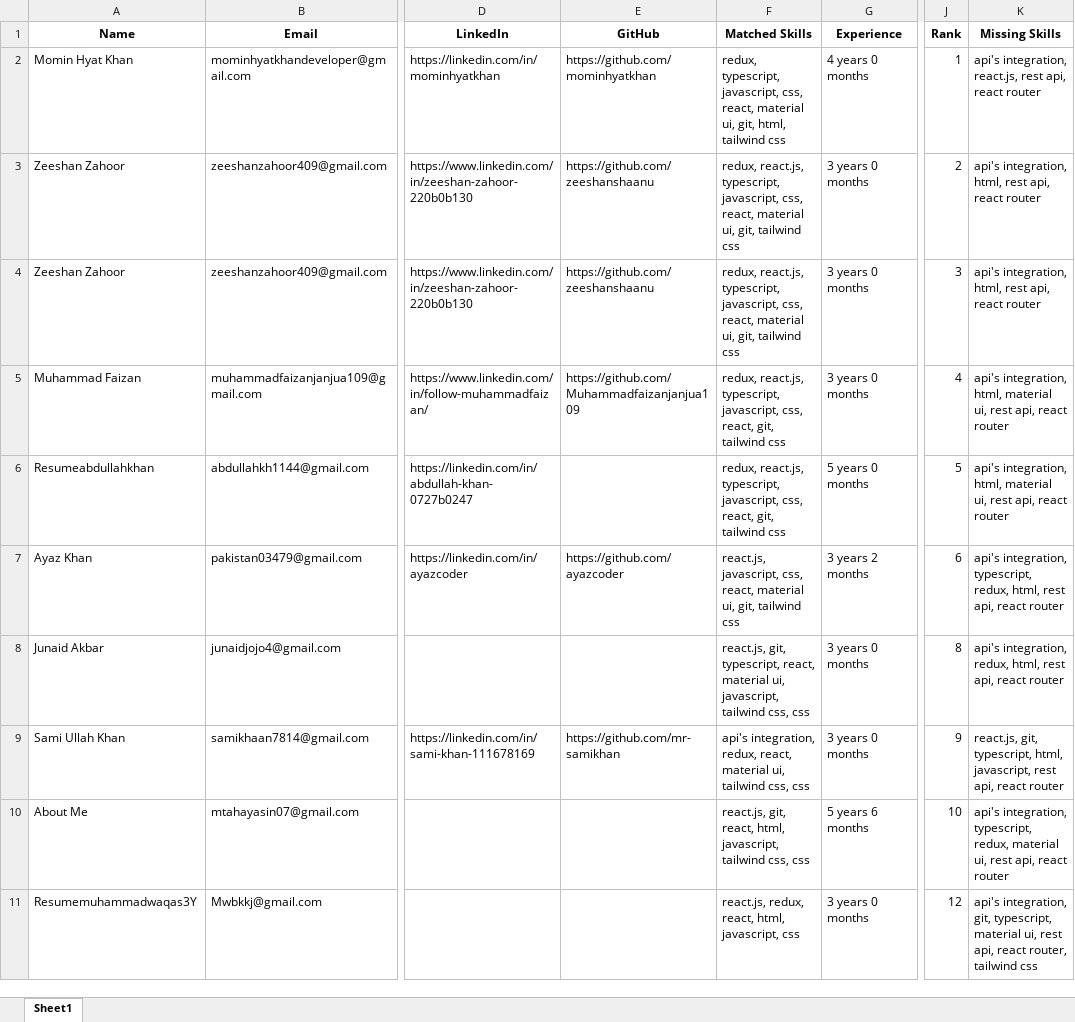
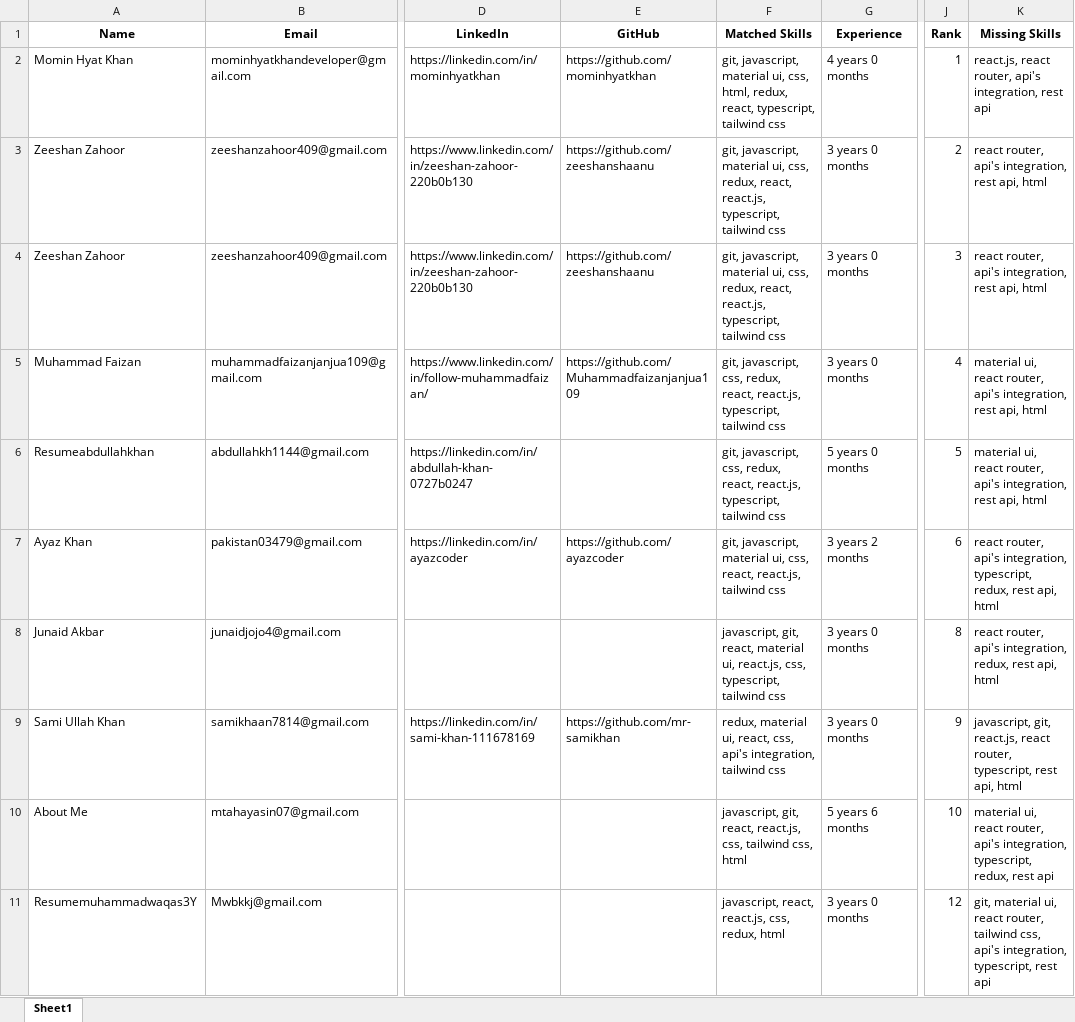
Before and after one commit to maqeel019/ATS, an Excel workbook: output/filtered_candidates.xlsx, sheet Sheet1, drawn as a sheet; only a part is shown, gaps mark what is left out; values as stored, in another font and other column widths than the file's, no borders; the diff covers the shown part only; the diff names each change by its address in the sheet, - before the commit and + after, or states it on an @@ line.

```diff
--- a/output/filtered_candidates.xlsx (sheet Sheet1)
+++ b/output/filtered_candidates.xlsx (sheet Sheet1)
-F2 (Matched Skills): redux, typescript, javascript, css, react, material ui, git, html, tailwind css
+F2 (Matched Skills): git, javascript, material ui, css, html, redux, react, typescript, tailwind css
-K2 (Missing Skills): api's integration, react.js, rest api, react router
+K2 (Missing Skills): react.js, react router, api's integration, rest api
-F3:F4 (Matched Skills): redux, react.js, typescript, javascript, css, react, material ui, git, tailwind css
+F3:F4 (Matched Skills): git, javascript, material ui, css, redux, react, react.js, typescript, tailwind css
-K3:K4 (Missing Skills): api's integration, html, rest api, react router
+K3:K4 (Missing Skills): react router, api's integration, rest api, html
-F5:F6 (Matched Skills): redux, react.js, typescript, javascript, css, react, git, tailwind css
+F5:F6 (Matched Skills): git, javascript, css, redux, react, react.js, typescript, tailwind css
-K5:K6 (Missing Skills): api's integration, html, material ui, rest api, react router
+K5:K6 (Missing Skills): material ui, react router, api's integration, rest api, html
-F7 (Matched Skills): react.js, javascript, css, react, material ui, git, tailwind css
+F7 (Matched Skills): git, javascript, material ui, css, react, react.js, tailwind css
-K7 (Missing Skills): api's integration, typescript, redux, html, rest api, react router
+K7 (Missing Skills): react router, api's integration, typescript, redux, rest api, html
-F8 (Matched Skills): react.js, git, typescript, react, material ui, javascript, tailwind css, css
+F8 (Matched Skills): javascript, git, react, material ui, react.js, css, typescript, tailwind css
-K8 (Missing Skills): api's integration, redux, html, rest api, react router
+K8 (Missing Skills): react router, api's integration, redux, rest api, html
-F9 (Matched Skills): api's integration, redux, react, material ui, tailwind css, css
+F9 (Matched Skills): redux, material ui, react, css, api's integration, tailwind css
-K9 (Missing Skills): react.js, git, typescript, html, javascript, rest api, react router
+K9 (Missing Skills): javascript, git, react.js, react router, typescript, rest api, html
-F10 (Matched Skills): react.js, git, react, html, javascript, tailwind css, css
+F10 (Matched Skills): javascript, git, react, react.js, css, tailwind css, html
-K10 (Missing Skills): api's integration, typescript, redux, material ui, rest api, react router
+K10 (Missing Skills): material ui, react router, api's integration, typescript, redux, rest api
-F11 (Matched Skills): react.js, redux, react, html, javascript, css
+F11 (Matched Skills): javascript, react, react.js, css, redux, html
-K11 (Missing Skills): api's integration, git, typescript, material ui, rest api, react router, tailwind css
+K11 (Missing Skills): git, material ui, react router, tailwind css, api's integration, typescript, rest api
```
Also changed, not shown: 14 edited cells elsewhere in this sheet, output/all_candidates_ranked.xlsx, 5 other files.
